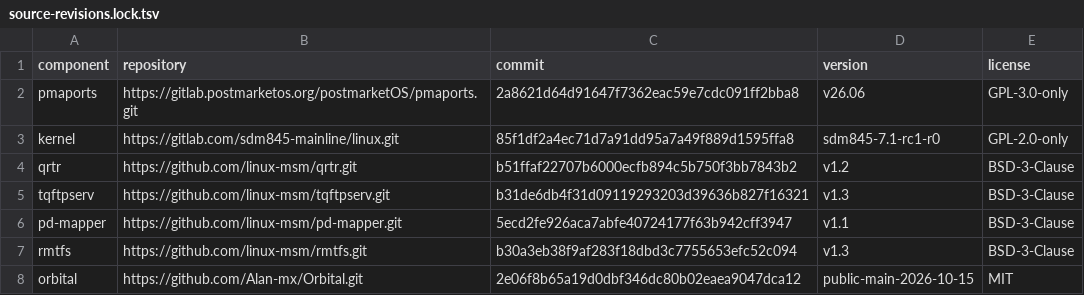
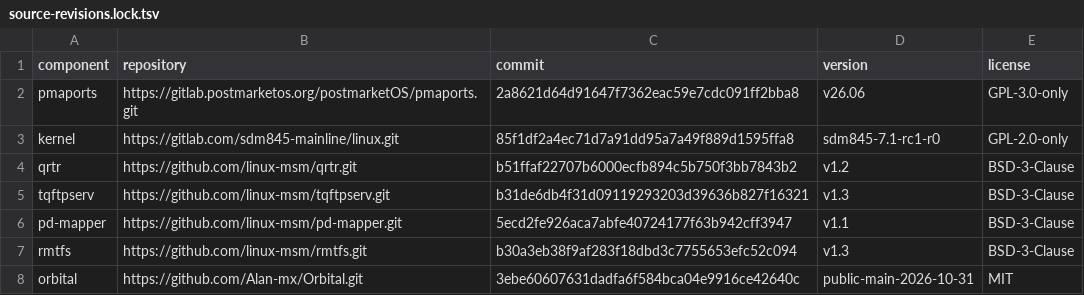
Before and after one commit to Alan-mx/oneplus6-ubuntu-image, a TSV file: config/source-revisions.lock.tsv, drawn as a sheet.

Commit message:
chore: 更新 Orbital 锁定版本

```diff
--- a/config/source-revisions.lock.tsv
+++ b/config/source-revisions.lock.tsv
@@ -7,2 +7,2 @@ pd-mapper	https://github.com/linux-msm/pd-mapper.git	5ecd2fe926aca7abfe40724177f
 rmtfs	https://github.com/linux-msm/rmtfs.git	b30a3eb38f9af283f18dbd3c7755653efc52c094	v1.3	BSD-3-Clause
-orbital	https://github.com/Alan-mx/Orbital.git	2e06f8b65a19d0dbf346dc80b02eaea9047dca12	public-main-2026-10-15	MIT
+orbital	https://github.com/Alan-mx/Orbital.git	3ebe60607631dadfa6f584bca04e9916ce42640c	public-main-2026-10-31	MIT
```
